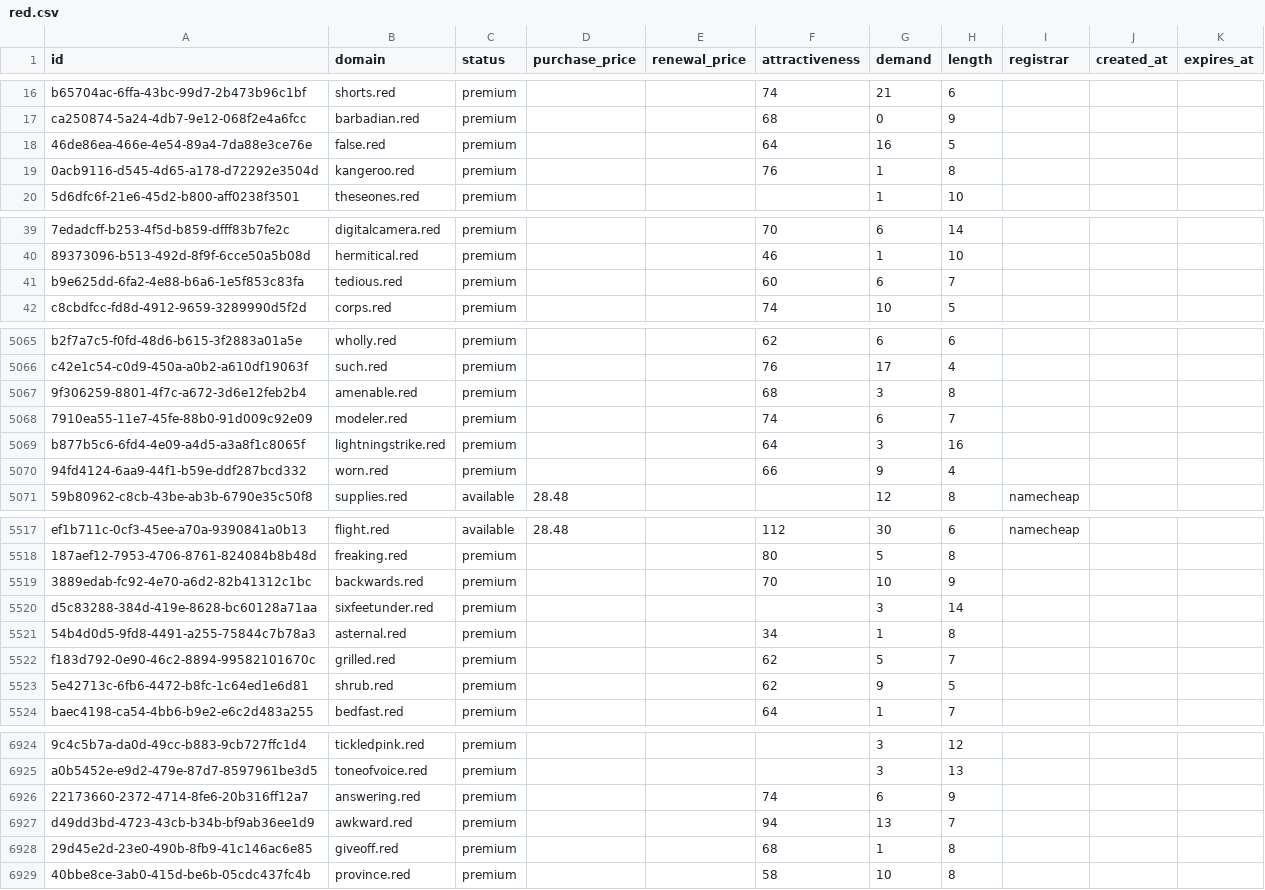
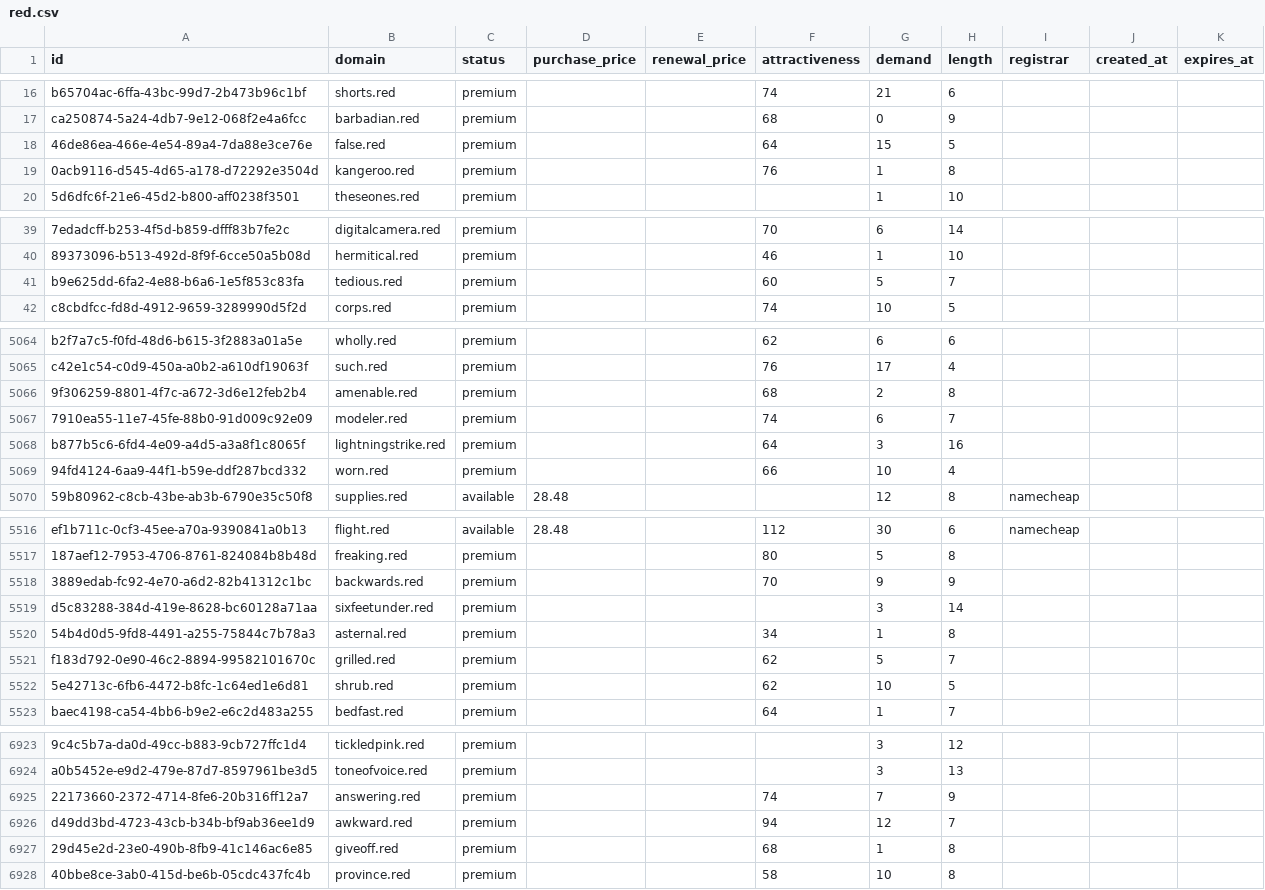
Before and after one commit to UniqueDomains/red-oneword-domains, a CSV file: red.csv, drawn as a sheet; only a part is shown, gaps mark what is left out; addresses are those after the commit; the diff covers the shown part only; the diff names each change by its address in the sheet, - before the commit and + after, or states it on an @@ line.

```diff
--- a/red.csv
+++ b/red.csv
-G18 (demand): 16
+G18 (demand): 15
-G41 (demand): 6
+G41 (demand): 5
-G5066 (demand): 3
+G5066 (demand): 2
-G5069 (demand): 9
+G5069 (demand): 10
-G5518 (demand): 10
+G5518 (demand): 9
-G5522 (demand): 9
+G5522 (demand): 10
-G6925 (demand): 6
+G6925 (demand): 7
-G6926 (demand): 13
+G6926 (demand): 12
```
Also changed, not shown: 1 removed row and 152 edited cells elsewhere in this file, 4 other files.
